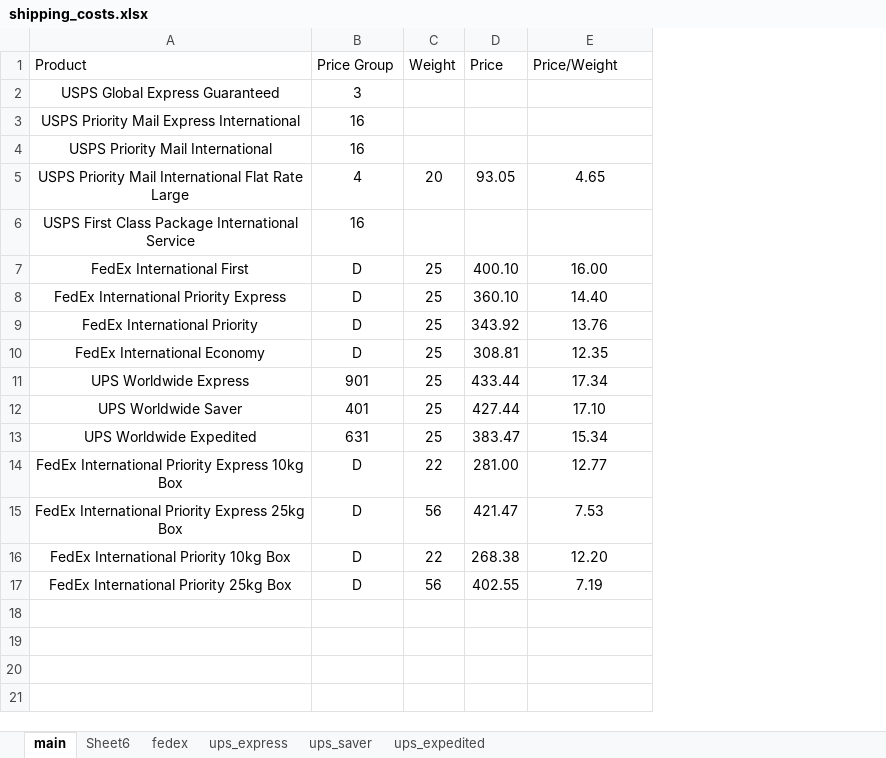
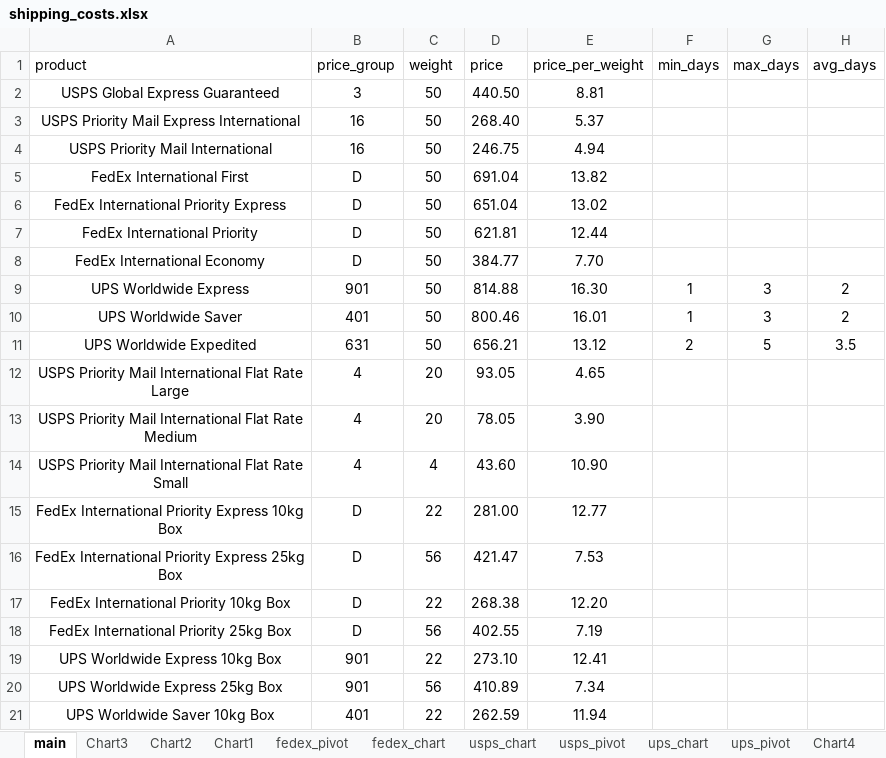
Before and after one commit to maxxie-g/move2024, an Excel workbook: shipping/shipping_costs.xlsx, sheet main, drawn as a sheet; only a part is shown; values as stored, in another font and other column widths than the file's, no borders; conditional formats not drawn; removed rows and columns are numbered as before the commit, all else as after; the diff covers the shown part only; the diff names each change by its address in the sheet, - before the commit and + after, or states it on an @@ line.

```diff
--- a/shipping/shipping_costs.xlsx (sheet main)
+++ b/shipping/shipping_costs.xlsx (sheet main)
-sheet tab: Sheet6
+sheet tab: Chart3
+sheet tab: Chart2
+sheet tab: Chart1
+sheet tab: fedex_pivot
+sheet tab: fedex_chart
+sheet tab: usps_chart
+sheet tab: usps_pivot
+sheet tab: ups_chart
+sheet tab: ups_pivot
+sheet tab: Chart4
+column F, empty
+column G, empty
+column H, empty
-row 1: Product | Price Group | Weight | Price | Price/Weight
+row 1: product | price_group | weight | price | price_per_weight | min_days | max_days | avg_days
-C2:C4: (empty)
+C2:C4: 50
-D2: (empty)
+D2: 440.50
-E2: (empty)
+E2: 8.81
-D3: (empty)
+D3: 268.40
-E3: (empty)
+E3: 5.37
-D4: (empty)
+D4: 246.75
-E4: (empty)
+E4: 4.94
+row 5: FedEx International First | D | 50 | 691.04 | 13.82
+row 6: FedEx International Priority Express | D | 50 | 651.04 | 13.02
+row 7: FedEx International Priority | D | 50 | 621.81 | 12.44
+row 8: FedEx International Economy | D | 50 | 384.77 | 7.70
+row 9: UPS Worldwide Express | 901 | 50 | 814.88 | 16.30 | 1 | 3 | 2
+row 10: UPS Worldwide Saver | 401 | 50 | 800.46 | 16.01 | 1 | 3 | 2
+row 11: UPS Worldwide Expedited | 631 | 50 | 656.21 | 13.12 | 2 | 5 | 3.5
-row 6: USPS First Class Package International Service | 16
-row 7: FedEx International First | D | 25 | 400.10 | 16.00
-row 8: FedEx International Priority Express | D | 25 | 360.10 | 14.40
-row 9: FedEx International Priority | D | 25 | 343.92 | 13.76
-row 10: FedEx International Economy | D | 25 | 308.81 | 12.35
-row 11: UPS Worldwide Express | 901 | 25 | 433.44 | 17.34
-row 12: UPS Worldwide Saver | 401 | 25 | 427.44 | 17.10
-row 13: UPS Worldwide Expedited | 631 | 25 | 383.47 | 15.34
+row 13: USPS Priority Mail International Flat Rate Medium | 4 | 20 | 78.05 | 3.90
+row 14: USPS Priority Mail International Flat Rate Small | 4 | 4 | 43.60 | 10.90
+row 19: UPS Worldwide Express 10kg Box | 901 | 22 | 273.10 | 12.41
+row 20: UPS Worldwide Express 25kg Box | 901 | 56 | 410.89 | 7.34
+row 21: UPS Worldwide Saver 10kg Box | 401 | 22 | 262.59 | 11.94
```
Also changed, not shown: 5 added rows elsewhere in this sheet, sheet ups_saver, sheet ups_express, other sheet tabs, formulas that keep their value, charts or pictures, 9 other files.
